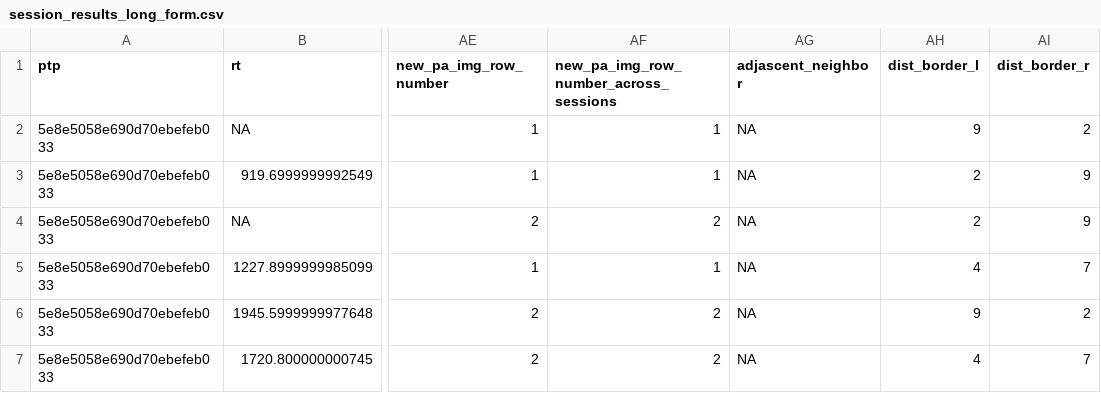
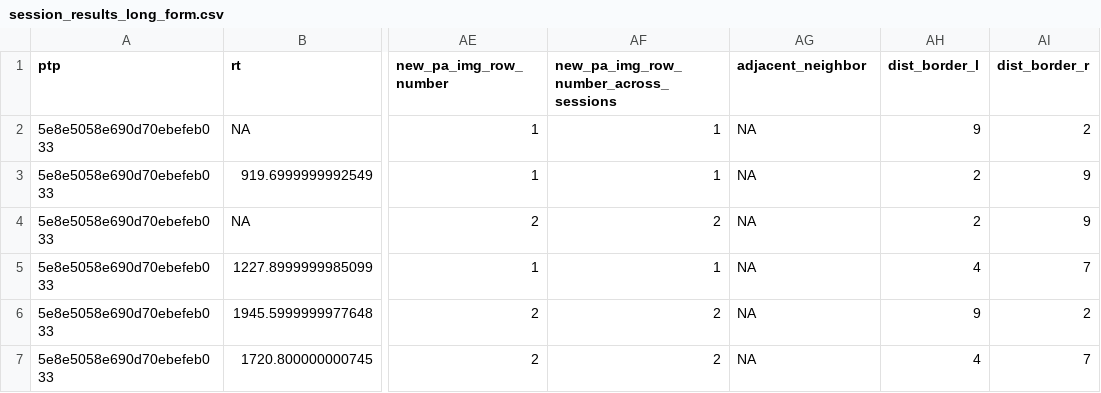
Before and after one commit to LevanBokeria/fast_schema_analysis, a CSV file: results/pilots/preprocessed_data/session_results_long_form.csv, drawn as a sheet; only a part is shown, gaps mark what is left out; the diff names each change by its address in the sheet, - before the commit and + after, or states it on an @@ line.

Commit message:
modified adjascent to adjacent

```diff
--- a/results/pilots/preprocessed_data/session_results_long_form.csv
+++ b/results/pilots/preprocessed_data/session_results_long_form.csv
-AG1: adjascent_neighbor
+AG1: adjacent_neighbor
```
Also changed, not shown: 5 other files.
